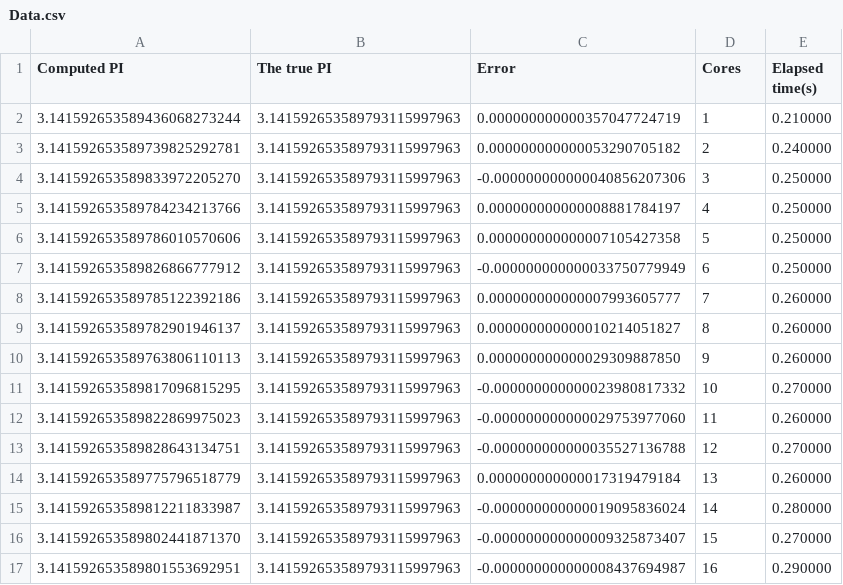
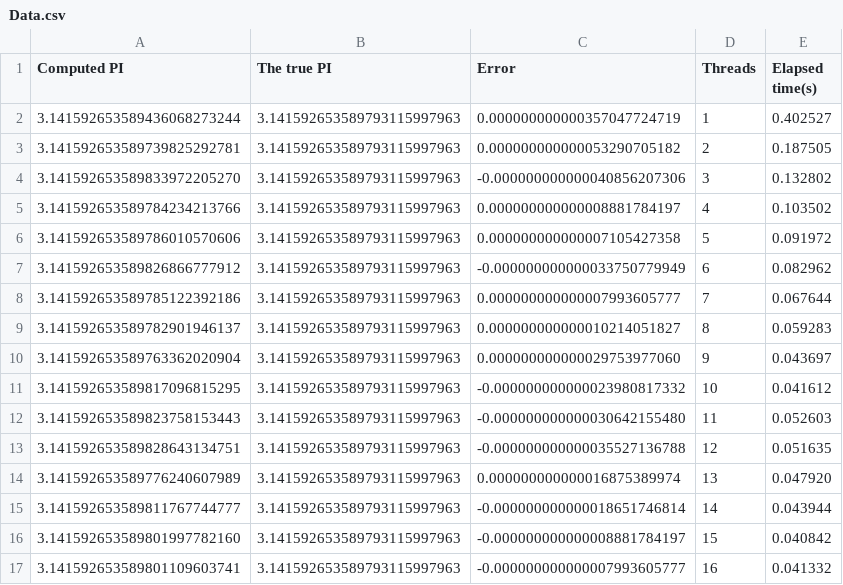
Before and after one commit to Flotfyr27/Mandatory3-Distributed, a CSV file: Data.csv, drawn as a sheet.

```diff
--- a/Data.csv
+++ b/Data.csv
@@ -1,17 +1,17 @@
-Computed PI, The true PI, Error, Cores, Elapsed time(s)
-3.141592653589436068273244, 3.141592653589793115997963, 0.000000000000357047724719, 1, 0.210000
-3.141592653589739825292781, 3.141592653589793115997963, 0.000000000000053290705182, 2, 0.240000
-3.141592653589833972205270, 3.141592653589793115997963, -0.000000000000040856207306, 3, 0.250000
-3.141592653589784234213766, 3.141592653589793115997963, 0.000000000000008881784197, 4, 0.250000
-3.141592653589786010570606, 3.141592653589793115997963, 0.000000000000007105427358, 5, 0.250000
-3.141592653589826866777912, 3.141592653589793115997963, -0.000000000000033750779949, 6, 0.250000
-3.141592653589785122392186, 3.141592653589793115997963, 0.000000000000007993605777, 7, 0.260000
-3.141592653589782901946137, 3.141592653589793115997963, 0.000000000000010214051827, 8, 0.260000
-3.141592653589763806110113, 3.141592653589793115997963, 0.000000000000029309887850, 9, 0.260000
-3.141592653589817096815295, 3.141592653589793115997963, -0.000000000000023980817332, 10, 0.270000
-3.141592653589822869975023, 3.141592653589793115997963, -0.000000000000029753977060, 11, 0.260000
-3.141592653589828643134751, 3.141592653589793115997963, -0.000000000000035527136788, 12, 0.270000
-3.141592653589775796518779, 3.141592653589793115997963, 0.000000000000017319479184, 13, 0.260000
-3.141592653589812211833987, 3.141592653589793115997963, -0.000000000000019095836024, 14, 0.280000
-3.141592653589802441871370, 3.141592653589793115997963, -0.000000000000009325873407, 15, 0.270000
-3.141592653589801553692951, 3.141592653589793115997963, -0.000000000000008437694987, 16, 0.290000
+Computed PI, The true PI, Error, Threads, Elapsed time(s)
+3.141592653589436068273244, 3.141592653589793115997963, 0.000000000000357047724719, 1, 0.402527
+3.141592653589739825292781, 3.141592653589793115997963, 0.000000000000053290705182, 2, 0.187505
+3.141592653589833972205270, 3.141592653589793115997963, -0.000000000000040856207306, 3, 0.132802
+3.141592653589784234213766, 3.141592653589793115997963, 0.000000000000008881784197, 4, 0.103502
+3.141592653589786010570606, 3.141592653589793115997963, 0.000000000000007105427358, 5, 0.091972
+3.141592653589826866777912, 3.141592653589793115997963, -0.000000000000033750779949, 6, 0.082962
+3.141592653589785122392186, 3.141592653589793115997963, 0.000000000000007993605777, 7, 0.067644
+3.141592653589782901946137, 3.141592653589793115997963, 0.000000000000010214051827, 8, 0.059283
+3.141592653589763362020904, 3.141592653589793115997963, 0.000000000000029753977060, 9, 0.043697
+3.141592653589817096815295, 3.141592653589793115997963, -0.000000000000023980817332, 10, 0.041612
+3.141592653589823758153443, 3.141592653589793115997963, -0.000000000000030642155480, 11, 0.052603
+3.141592653589828643134751, 3.141592653589793115997963, -0.000000000000035527136788, 12, 0.051635
+3.141592653589776240607989, 3.141592653589793115997963, 0.000000000000016875389974, 13, 0.047920
+3.141592653589811767744777, 3.141592653589793115997963, -0.000000000000018651746814, 14, 0.043944
+3.141592653589801997782160, 3.141592653589793115997963, -0.000000000000008881784197, 15, 0.040842
+3.141592653589801109603741, 3.141592653589793115997963, -0.000000000000007993605777, 16, 0.041332
```
Also changed, not shown: 3 other files.
